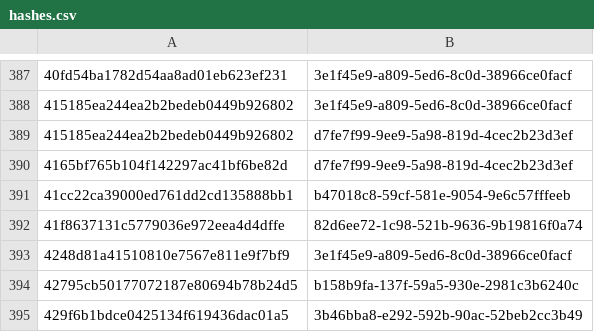
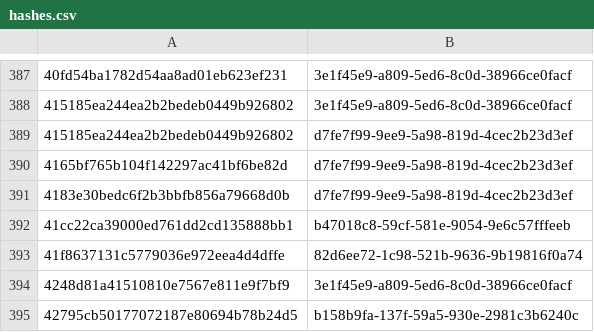
Before and after one commit to AliceGrey/ferromagnet-feed, a CSV file: misp/hashes.csv, drawn as a sheet; only a part is shown, gaps mark what is left out; the shorter side is filled out with more unchanged rows; the diff names each change by its address in the sheet, - before the commit and + after, or states it on an @@ line.

```diff
--- a/misp/hashes.csv
+++ b/misp/hashes.csv
+row 391: 4183e30bedc6f2b3bbfb856a79668d0b | d7fe7f99-9ee9-5a98-819d-4cec2b23d3ef
```
Also changed, not shown: iocs.csv, 6 other files.
